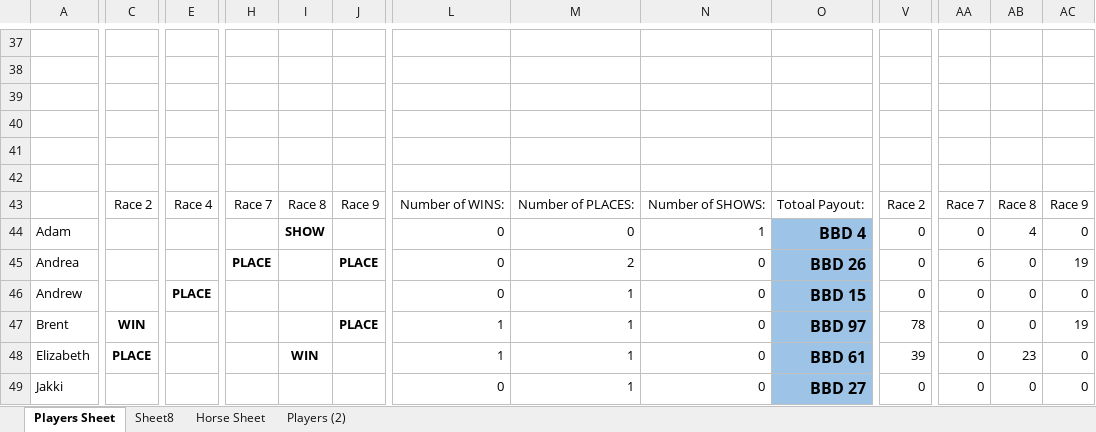
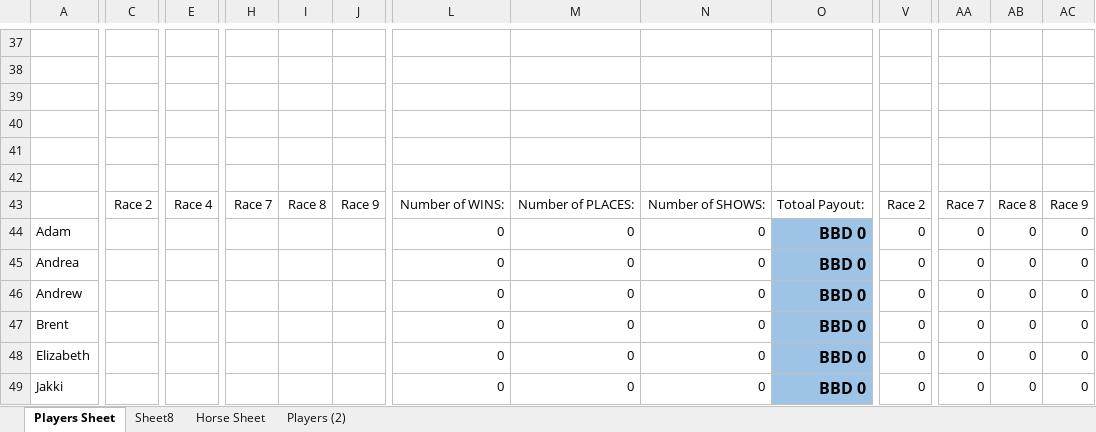
Before and after one commit to KPH3802/Barbados_Turf_Club_Horse_Racing, an Excel workbook: BarbadosPlayers.xlsm, sheet Players Sheet, drawn as a sheet; only a part is shown, gaps mark what is left out; values as stored, in another font and other column widths than the file's, no borders; conditional formats not drawn; the diff covers the shown part only; the diff names each change by its address in the sheet, - before the commit and + after, or states it on an @@ line.

```diff
--- a/BarbadosPlayers.xlsm (sheet Players Sheet)
+++ b/BarbadosPlayers.xlsm (sheet Players Sheet)
-I44: SHOW
+I44: (empty)
-N44: 1
+N44: 0
-O44: BBD 4
+O44: BBD 0
-AB44: 4
+AB44: 0
-H45: PLACE
+H45: (empty)
-J45: PLACE
+J45: (empty)
-M45: 2
+M45: 0
-O45: BBD 26
+O45: BBD 0
-AA45: 6
+AA45: 0
-AC45: 19
+AC45: 0
-E46: PLACE
+E46: (empty)
-M46:M49: 1
+M46:M49: 0
-O46: BBD 15
+O46: BBD 0
-C47: WIN
+C47: (empty)
-J47: PLACE
+J47: (empty)
-L47:L48: 1
+L47:L48: 0
-O47: BBD 97
+O47: BBD 0
-V47: 78
+V47: 0
-AC47: 19
+AC47: 0
-C48: PLACE
+C48: (empty)
-I48: WIN
+I48: (empty)
-O48: BBD 61
+O48: BBD 0
-V48: 39
+V48: 0
-AB48: 23
+AB48: 0
-O49: BBD 27
+O49: BBD 0
```
Also changed, not shown: 6 added rows, 6 removed rows and 173 edited cells elsewhere in this sheet, sheet Players (2).
